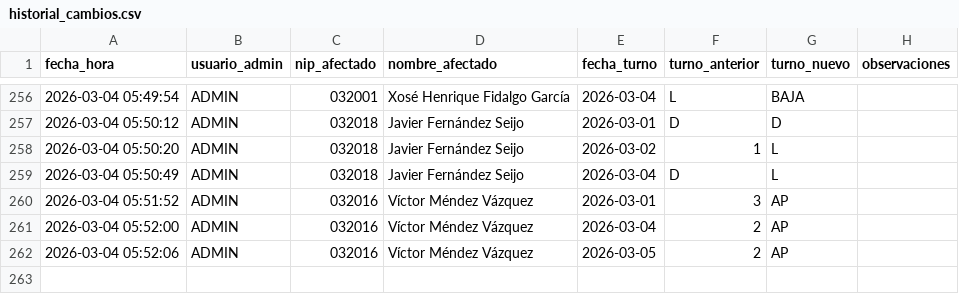
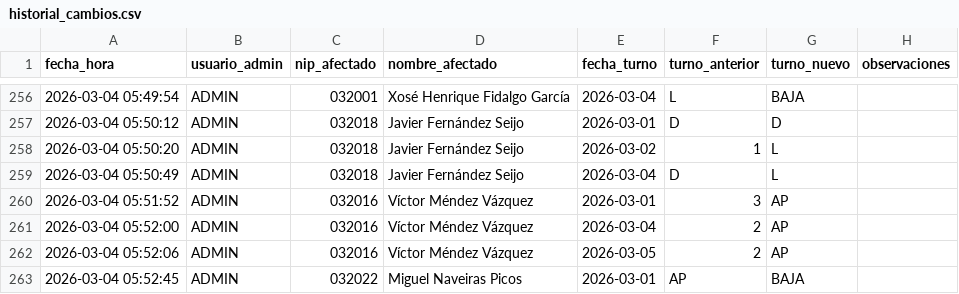
Before and after one commit to samuelfdezp-rgb/Cuadrante-2026, a CSV file: historial_cambios.csv, drawn as a sheet; only a part is shown, gaps mark what is left out.

Commit message:
Actualiza historial_cambios.csv

```diff
--- a/historial_cambios.csv
+++ b/historial_cambios.csv
@@ -262 +262,2 @@ fecha_hora,usuario_admin,nip_afectado,nombre_afectado,fecha_turno,turno_anterior
 2026-03-04 05:52:06,ADMIN,032016,Víctor Méndez Vázquez,2026-03-05,2,AP,
+2026-03-04 05:52:45,ADMIN,032022,Miguel Naveiras Picos,2026-03-01,AP,BAJA,
```
